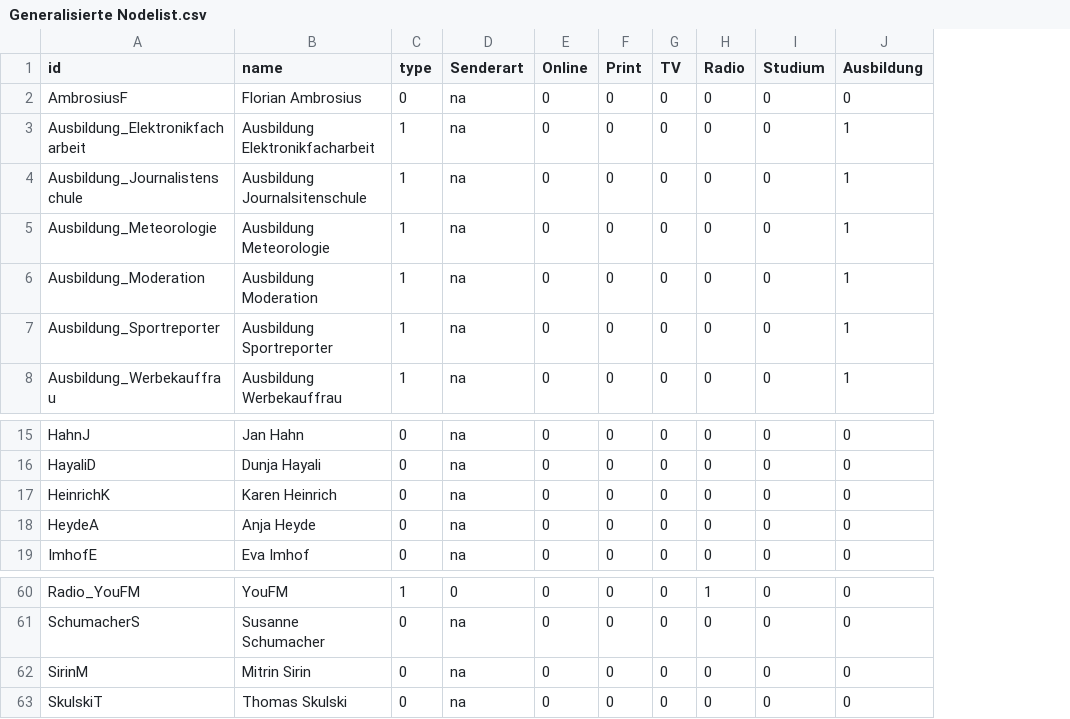
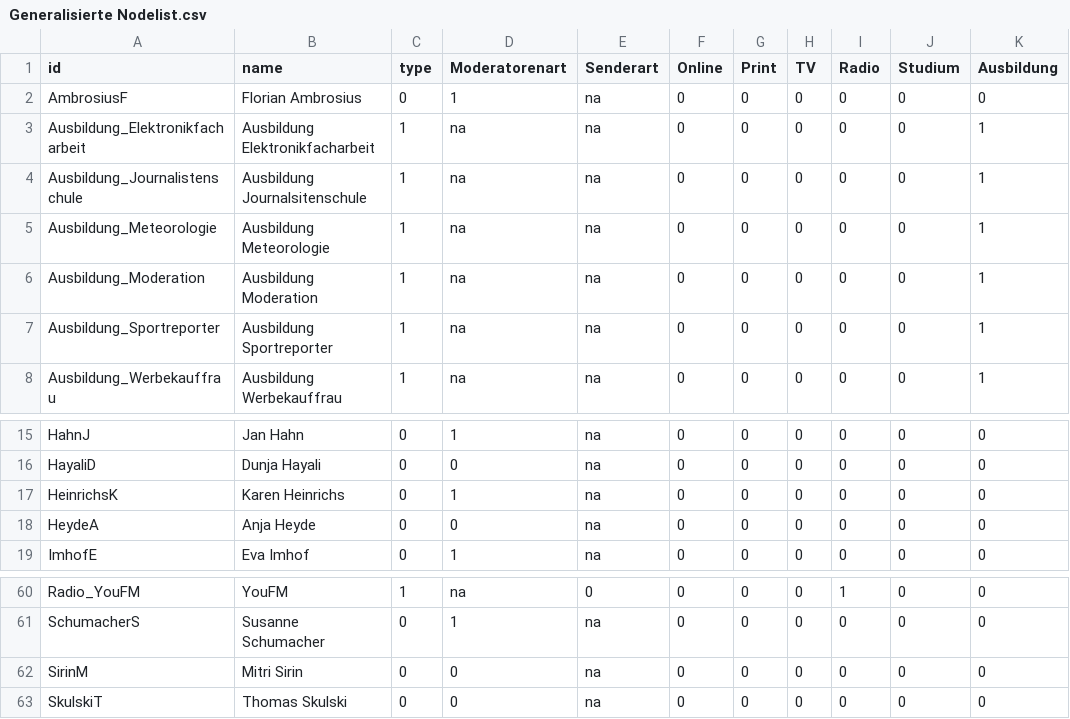
Before and after one commit to jm108/Moderatoren, a CSV file: Generalisierte Nodelist.csv, drawn as a sheet; only a part is shown, gaps mark what is left out; the diff names each change by its address in the sheet, - before the commit and + after, or states it on an @@ line.

Commit message:
Add files via upload

```diff
--- a/Generalisierte Nodelist.csv
+++ b/Generalisierte Nodelist.csv
+column D (Moderatorenart), rows 2-8: 1 | na | na | na | na | na | na; rows 15-19: 1 | 0 | 1 | 0 | 1; rows 60-63: na | 1 | 0 | 0
-A17 (id): HeinrichK
+A17 (id): HeinrichsK
-B17 (name): Karen Heinrich
+B17 (name): Karen Heinrichs
-B62 (name): Mitrin Sirin
+B62 (name): Mitri Sirin
```
